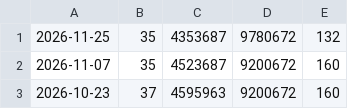
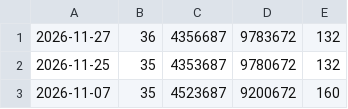
Before and after one commit to opensourcepledge/opensourcepledge.com, a CSV file: data/history.csv, drawn as a sheet; only a part is shown; the shorter side is filled out with more unchanged rows; the diff names each change by its address in the sheet, - before the commit and + after, or states it on an @@ line.

Commit message:
Add changes to data/ (automated commit)

```diff
--- a/data/history.csv
+++ b/data/history.csv
+row 1: 2026-11-27 | 36 | 4356687 | 9783672 | 132
```
Also changed, not shown: 1 other file.
